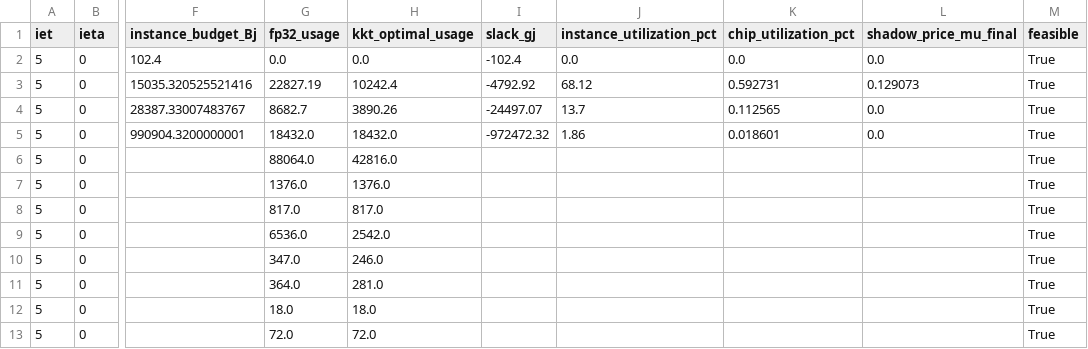
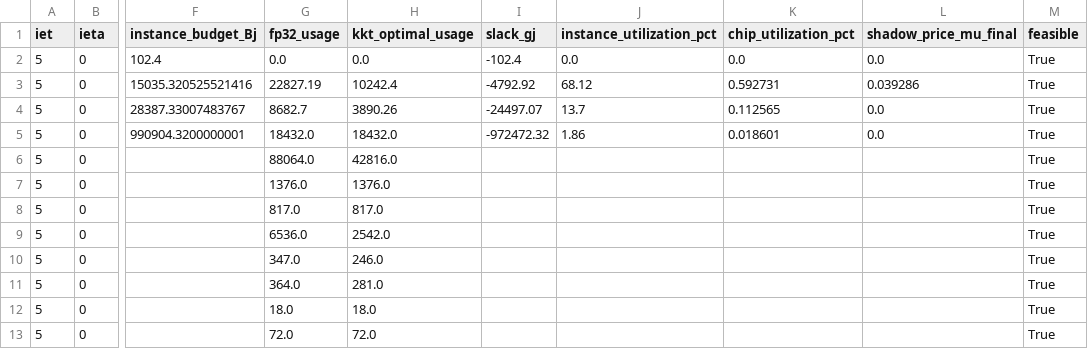
Before and after one commit to Felipe-Freire/cnn-optimization, a CSV file: results/mc21_13p6TeV.Zee.JF17.2sigma.5M/QCNN1D_KKT/iet5/ieta0/v2/metadata/vu13p_hardware_summary.csv, drawn as a sheet; only a part is shown, gaps mark what is left out; the diff names each change by its address in the sheet, - before the commit and + after, or states it on an @@ line.

```diff
--- a/results/mc21_13p6TeV.Zee.JF17.2sigma.5M/QCNN1D_KKT/iet5/ieta0/v2/metadata/vu13p_hardware_summary.csv
+++ b/results/mc21_13p6TeV.Zee.JF17.2sigma.5M/QCNN1D_KKT/iet5/ieta0/v2/metadata/vu13p_hardware_summary.csv
-L3 (shadow_price_mu_final): 0.129073
+L3 (shadow_price_mu_final): 0.039286
```
Also changed, not shown: results/mc21_13p6TeV.Zee.JF17.2sigma.5M/QCNN1D_KKT/iet5/ieta0/v2/metadata/kkt_primal_dual_history.csv, results/mc21_13p6TeV.Zee.JF17.2sigma.5M/QCNN1D_KKT/iet5/ieta0/v2/metadata/vu13p_qtools_layer_breakdown.csv, 9 other files.
